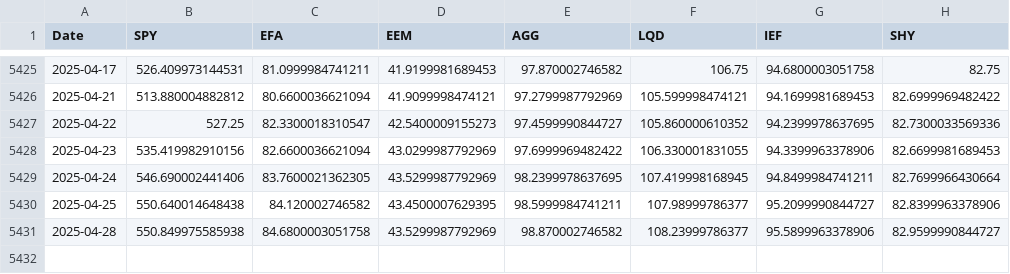
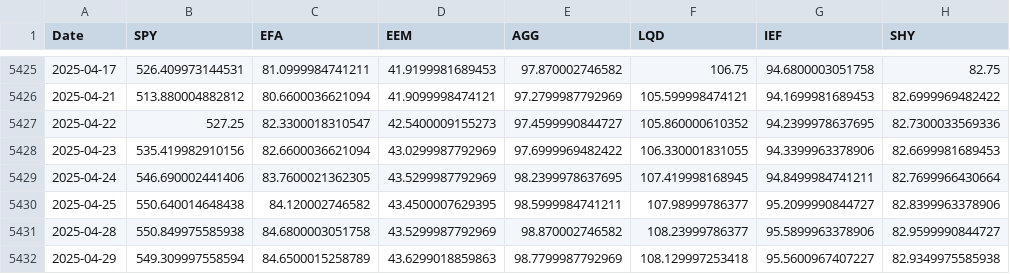
Before and after one commit to joyjinz/vaa, a CSV file: etf_close.csv, drawn as a sheet; only a part is shown, gaps mark what is left out.

```diff
--- a/etf_close.csv
+++ b/etf_close.csv
@@ -5431 +5431,2 @@ Date,SPY,EFA,EEM,AGG,LQD,IEF,SHY
 2025-04-28,550.849975585938,84.6800003051758,43.5299987792969,98.870002746582,108.23999786377,95.5899963378906,82.9599990844727
+2025-04-29,549.309997558594,84.6500015258789,43.6299018859863,98.7799987792969,108.129997253418,95.5600967407227,82.9349975585938
```
Also changed, not shown: etf_adjclose.csv, etf_cumulative.csv, 8 other files.
